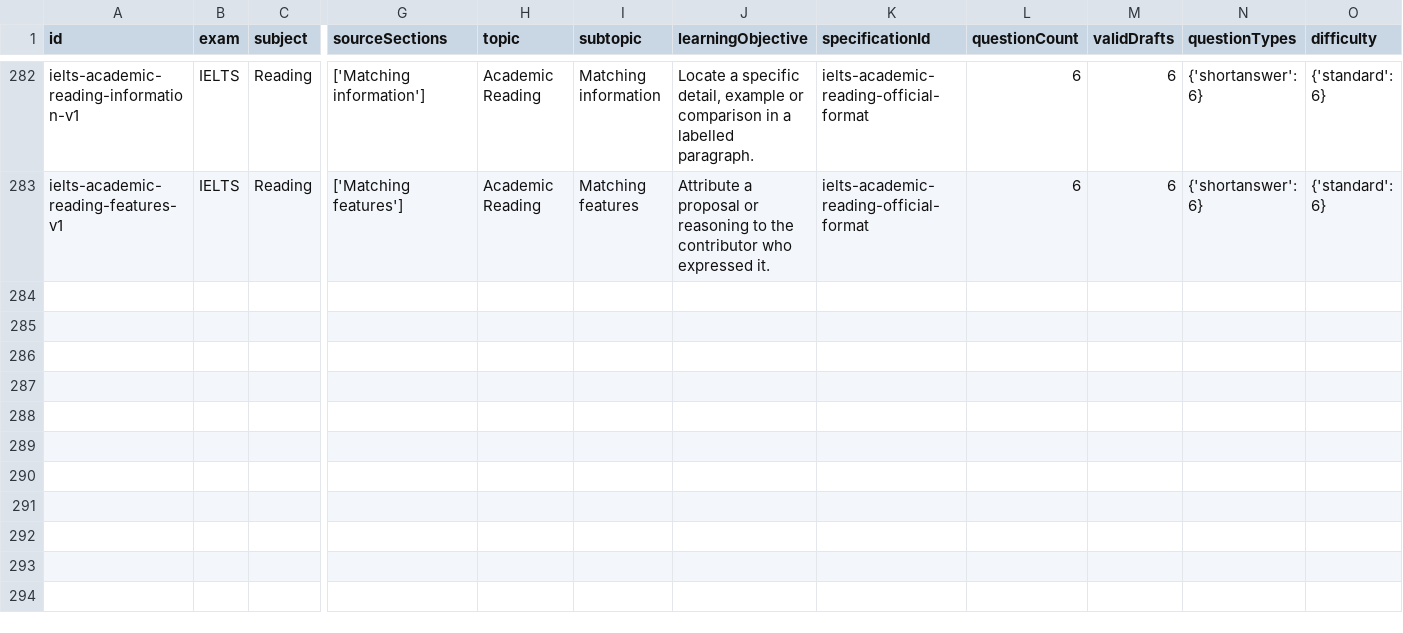
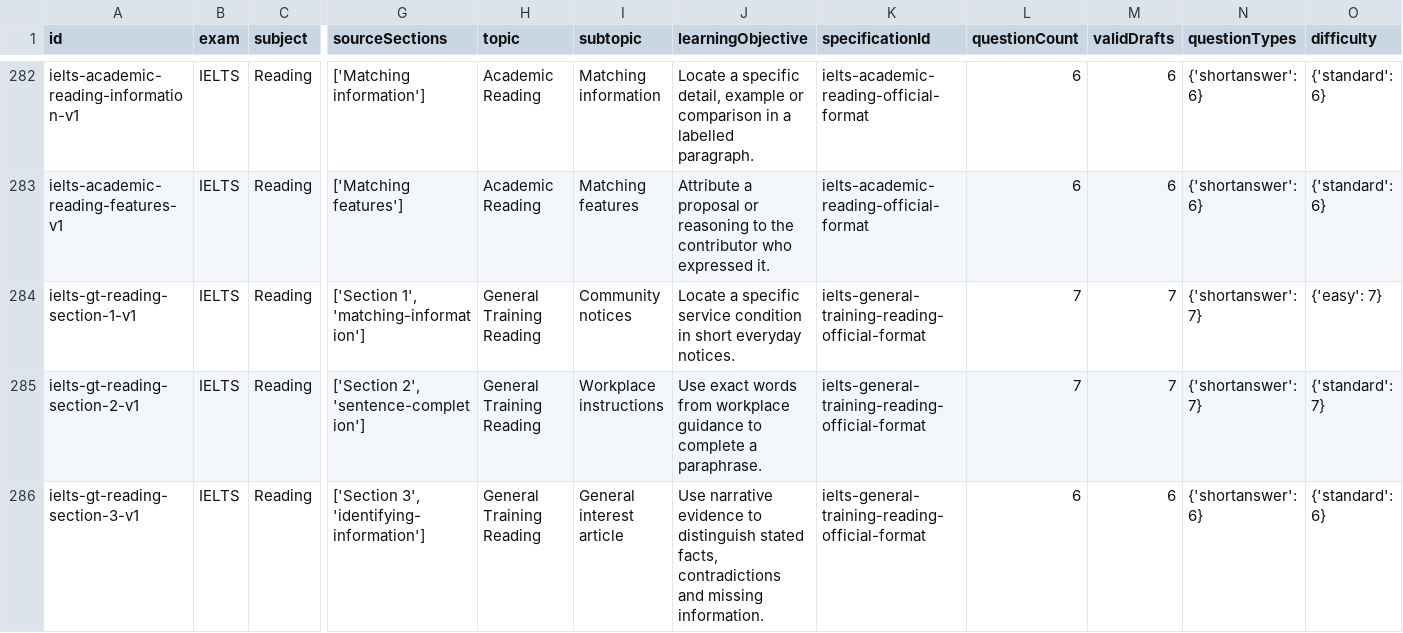
Before and after one commit to Ndobal/ndovera, a CSV file: question-data/audits/syllabus-coverage.csv, drawn as a sheet; only a part is shown, gaps mark what is left out; rows hold the shown columns only; the diff names each change by its address in the sheet, - before the commit and + after, or states it on an @@ line.

Commit message:
Add batch 039 IELTS General Training Reading drafts

```diff
--- a/question-data/audits/syllabus-coverage.csv
+++ b/question-data/audits/syllabus-coverage.csv
+row 284: ielts-gt-reading-section-1-v1 | IELTS | Reading | ['Section 1', 'matching-information'] | General Training Reading | Community notices | Locate a specific service condition in short everyday notices. | ielts-general-training-reading-official-format | 7 | 7 | {'shortanswer': 7} | {'easy': 7}
+row 285: ielts-gt-reading-section-2-v1 | IELTS | Reading | ['Section 2', 'sentence-completion'] | General Training Reading | Workplace instructions | Use exact words from workplace guidance to complete a paraphrase. | ielts-general-training-reading-official-format | 7 | 7 | {'shortanswer': 7} | {'standard': 7}
+row 286: ielts-gt-reading-section-3-v1 | IELTS | Reading | ['Section 3', 'identifying-information'] | General Training Reading | General interest article | Use narrative evidence to distinguish stated facts, contradictions and missing information. | ielts-general-training-reading-official-format | 6 | 6 | {'shortanswer': 6} | {'standard': 6}
```
Also changed, not shown: question-data/audits/completion-dashboard.csv, 7 other files.
